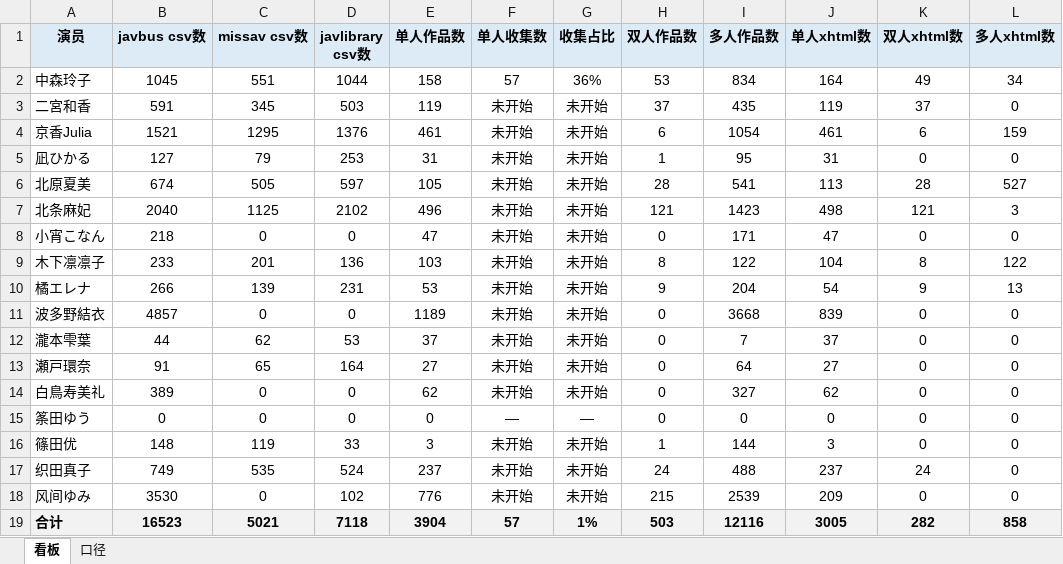
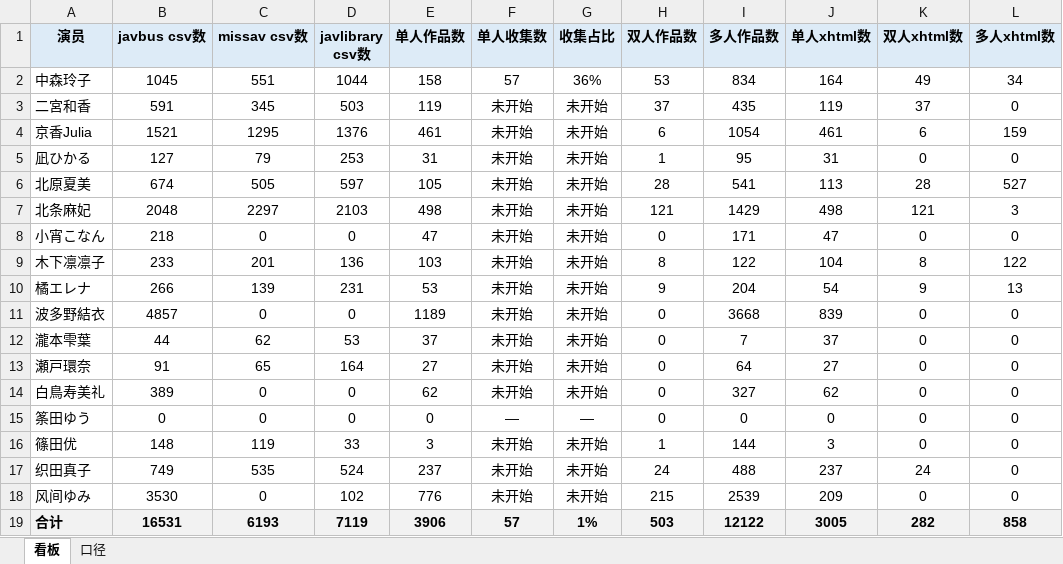
Before and after one commit to Jessper2024/adult-book-library, an Excel workbook: _管理文档/数据看板.xlsx, sheet 看板, drawn as a sheet; only a part is shown; values as stored, in another font and other column widths than the file's, no borders; the diff names each change by its address in the sheet, - before the commit and + after, or states it on an @@ line.

```diff
--- a/_管理文档/数据看板.xlsx (sheet 看板)
+++ b/_管理文档/数据看板.xlsx (sheet 看板)
-B7 (javbus csv数): 2040
+B7 (javbus csv数): 2048
-C7 (missav csv数): 1125
+C7 (missav csv数): 2297
-D7 (javlibrary csv数): 2102
+D7 (javlibrary csv数): 2103
-E7 (单人作品数): 496
+E7 (单人作品数): 498
-I7 (多人作品数): 1423
+I7 (多人作品数): 1429
-B19 (javbus csv数): 16523
+B19 (javbus csv数): 16531
-C19 (missav csv数): 5021
+C19 (missav csv数): 6193
-D19 (javlibrary csv数): 7118
+D19 (javlibrary csv数): 7119
-E19 (单人作品数): 3904
+E19 (单人作品数): 3906
-I19 (多人作品数): 12116
+I19 (多人作品数): 12122
```
Also changed, not shown: sheet 口径, 2 other files.
